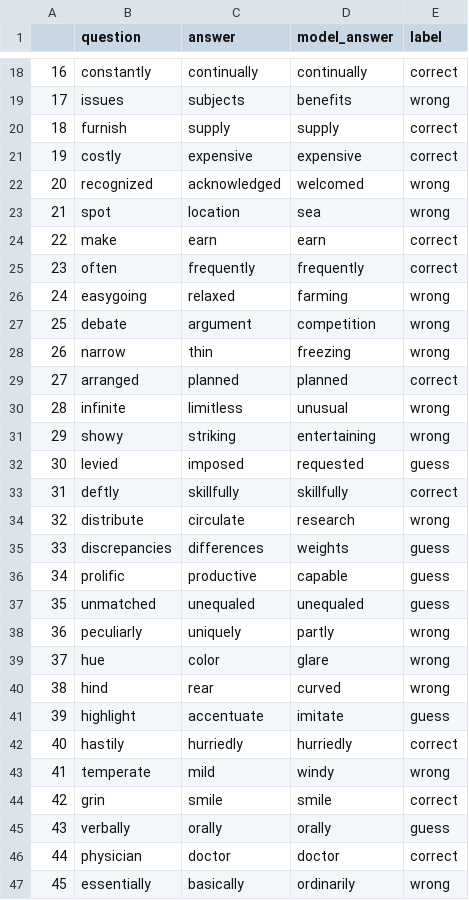
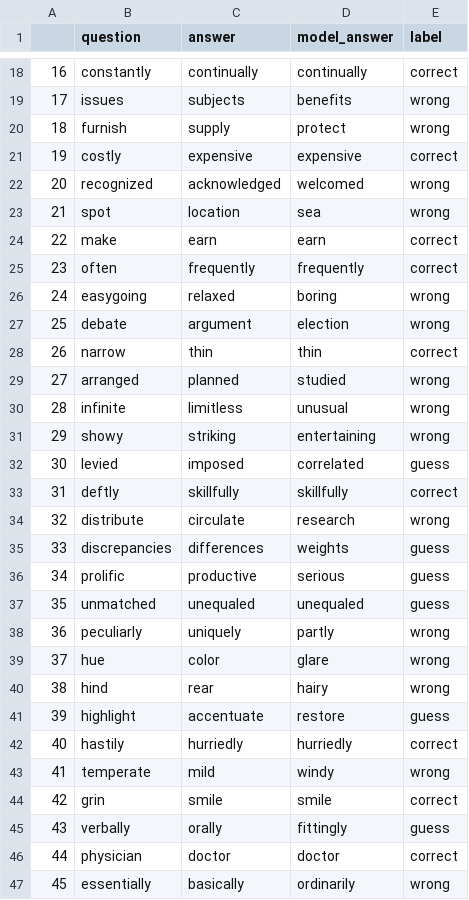
Before and after one commit to JIAYI615/COMP472_A2, a CSV file: model_ebook_3-20-4-details.csv, drawn as a sheet; only a part is shown, gaps mark what is left out; the diff covers the shown part only.

```diff
--- a/model_ebook_3-20-4-details.csv
+++ b/model_ebook_3-20-4-details.csv
@@ -19,3 +19,3 @@
 17,issues,subjects,benefits,wrong
-18,furnish,supply,supply,correct
+18,furnish,supply,protect,wrong
 19,costly,expensive,expensive,correct
@@ -25,9 +25,9 @@
 23,often,frequently,frequently,correct
-24,easygoing,relaxed,farming,wrong
-25,debate,argument,competition,wrong
-26,narrow,thin,freezing,wrong
-27,arranged,planned,planned,correct
+24,easygoing,relaxed,boring,wrong
+25,debate,argument,election,wrong
+26,narrow,thin,thin,correct
+27,arranged,planned,studied,wrong
 28,infinite,limitless,unusual,wrong
 29,showy,striking,entertaining,wrong
-30,levied,imposed,requested,guess
+30,levied,imposed,correlated,guess
 31,deftly,skillfully,skillfully,correct
@@ -35,3 +35,3 @@
 33,discrepancies,differences,weights,guess
-34,prolific,productive,capable,guess
+34,prolific,productive,serious,guess
 35,unmatched,unequaled,unequaled,guess
@@ -39,4 +39,4 @@
 37,hue,color,glare,wrong
-38,hind,rear,curved,wrong
-39,highlight,accentuate,imitate,guess
+38,hind,rear,hairy,wrong
+39,highlight,accentuate,restore,guess
 40,hastily,hurriedly,hurriedly,correct
@@ -44,3 +44,3 @@
 42,grin,smile,smile,correct
-43,verbally,orally,orally,guess
+43,verbally,orally,fittingly,guess
 44,physician,doctor,doctor,correct
```
Also changed, not shown: 18 edited cells elsewhere in this file, analysis.csv, glove-twitter-100-details.csv, 8 other files.
